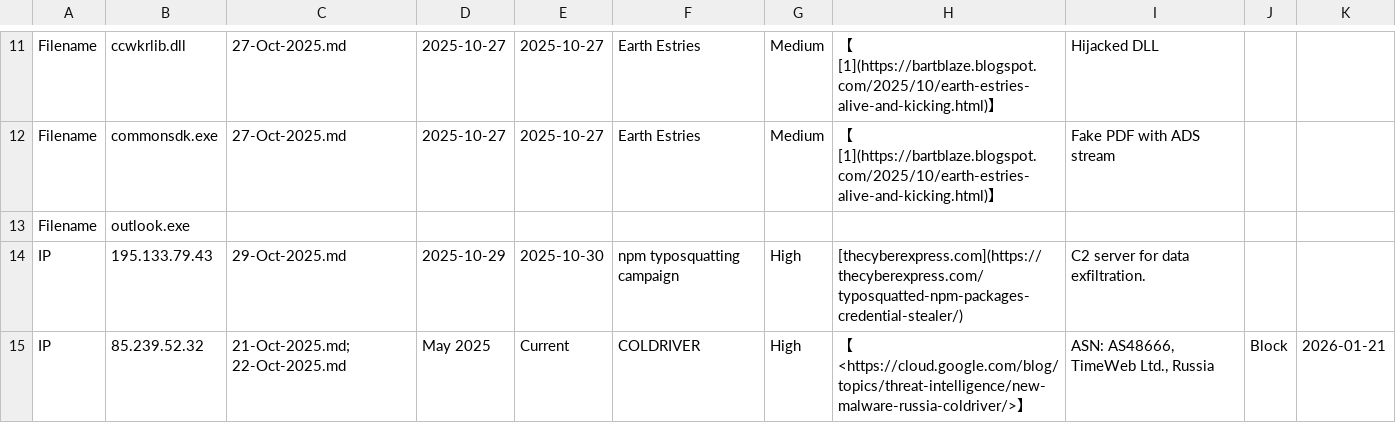
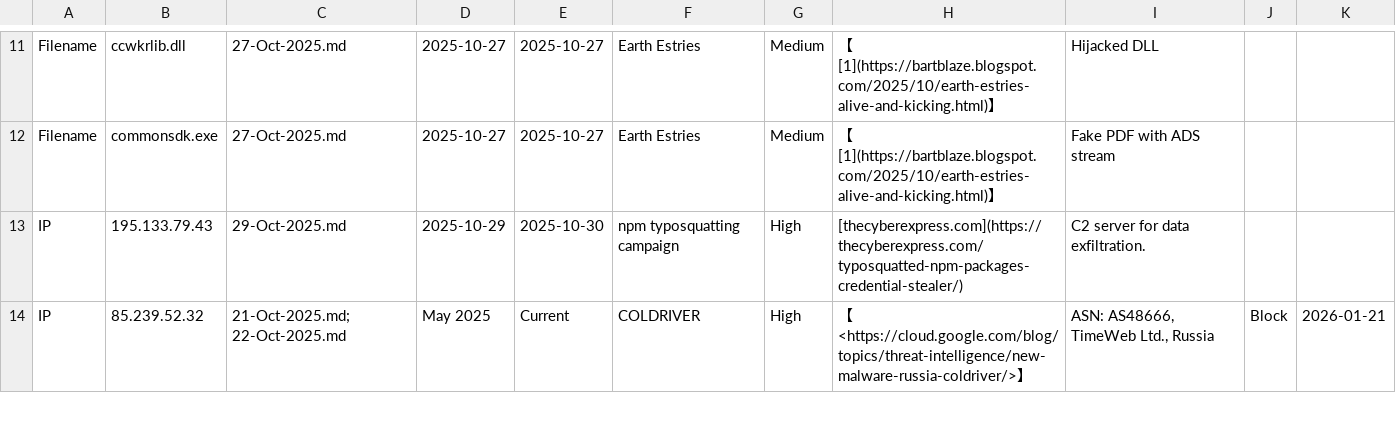
Before and after one commit to iamthefrogy/Weekly-Threat-Briefing-Reports, a CSV file: IOCs.csv, drawn as a sheet; only a part is shown, gaps mark what is left out.

Commit message:
Update IOCs.csv

```diff
--- a/IOCs.csv
+++ b/IOCs.csv
@@ -12,3 +12,2 @@ Filename,ccwkrlib.dll,27-Oct-2025.md,2025-10-27,2025-10-27,Earth Estries,Medium,
 Filename,commonsdk.exe,27-Oct-2025.md,2025-10-27,2025-10-27,Earth Estries,Medium,【[1](https://bartblaze.blogspot.com/2025/10/earth-estries-alive-and-kicking.html)】,Fake PDF with ADS stream,,
-Filename,outlook.exe,,,,,,,,,
 IP,195.133.79.43,29-Oct-2025.md,2025-10-29,2025-10-30,npm typosquatting campaign,High,[thecyberexpress.com](https://thecyberexpress.com/typosquatted-npm-packages-credential-stealer/),C2 server for data exfiltration.,,
```
